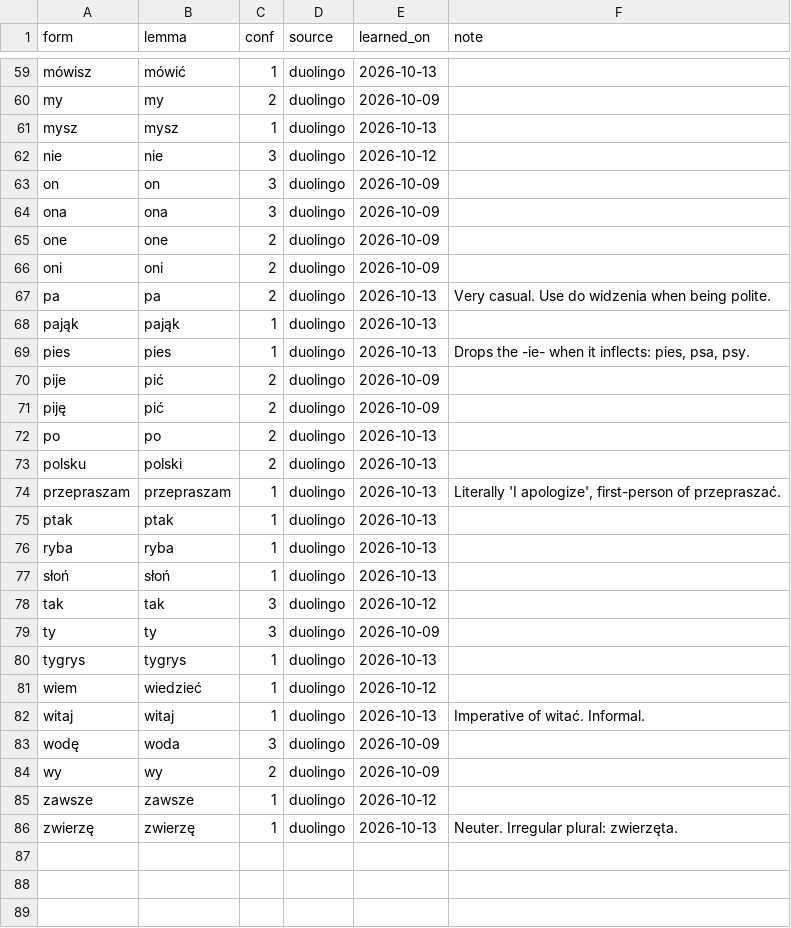
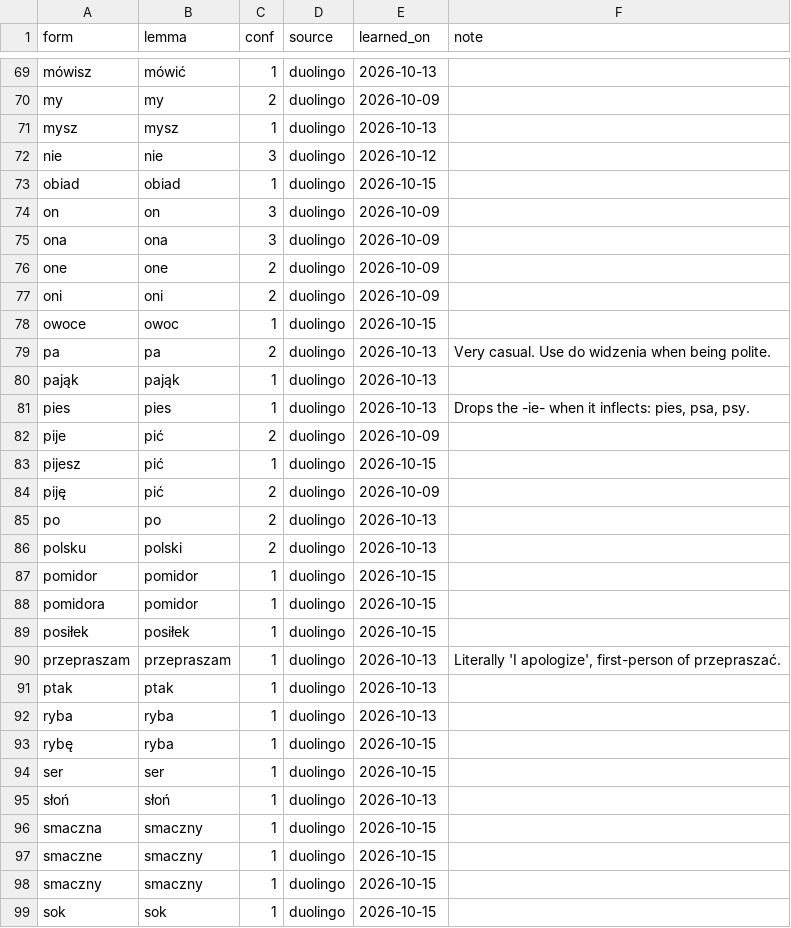
Before and after one commit to matthewmammano/polish-learning, a TSV file: db/forms.tsv, drawn as a sheet; only a part is shown, gaps mark what is left out; the shorter side is filled out with more unchanged rows; the diff covers the shown part only.

Commit message:
feat(vocab): add 27 food, drink, and adjective forms

```diff
--- a/db/forms.tsv
+++ b/db/forms.tsv
@@ -62,2 +72,3 @@ mysz	mysz	1	duolingo	2026-10-13
 nie	nie	3	duolingo	2026-10-12	
+obiad	obiad	1	duolingo	2026-10-15	
 on	on	3	duolingo	2026-10-09	
@@ -66,2 +77,3 @@ one	one	2	duolingo	2026-10-09
 oni	oni	2	duolingo	2026-10-09	
+owoce	owoc	1	duolingo	2026-10-15	
 pa	pa	2	duolingo	2026-10-13	Very casual. Use do widzenia when being polite.
@@ -70,2 +82,3 @@ pies	pies	1	duolingo	2026-10-13	Drops the -ie- when it inflects: pies, psa, psy.
 pije	pić	2	duolingo	2026-10-09	
+pijesz	pić	1	duolingo	2026-10-15	
 piję	pić	2	duolingo	2026-10-09	
@@ -73,2 +86,5 @@ po	po	2	duolingo	2026-10-13
 polsku	polski	2	duolingo	2026-10-13	
+pomidor	pomidor	1	duolingo	2026-10-15	
+pomidora	pomidor	1	duolingo	2026-10-15	
+posiłek	posiłek	1	duolingo	2026-10-15	
 przepraszam	przepraszam	1	duolingo	2026-10-13	Literally 'I apologize', first-person of przepraszać.
@@ -76,2 +92,8 @@ ptak	ptak	1	duolingo	2026-10-13
 ryba	ryba	1	duolingo	2026-10-13	
+rybę	ryba	1	duolingo	2026-10-15	
+ser	ser	1	duolingo	2026-10-15	
 słoń	słoń	1	duolingo	2026-10-13	
+smaczna	smaczny	1	duolingo	2026-10-15	
+smaczne	smaczny	1	duolingo	2026-10-15	
+smaczny	smaczny	1	duolingo	2026-10-15	
+sok	sok	1	duolingo	2026-10-15	
```
Also changed, not shown: 15 added rows elsewhere in this file.
